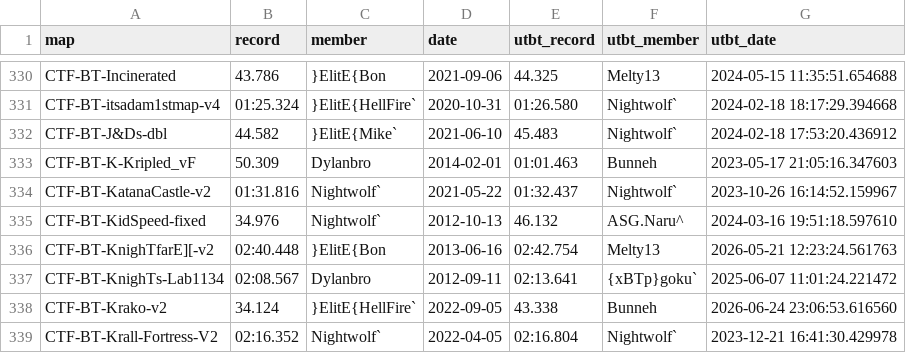
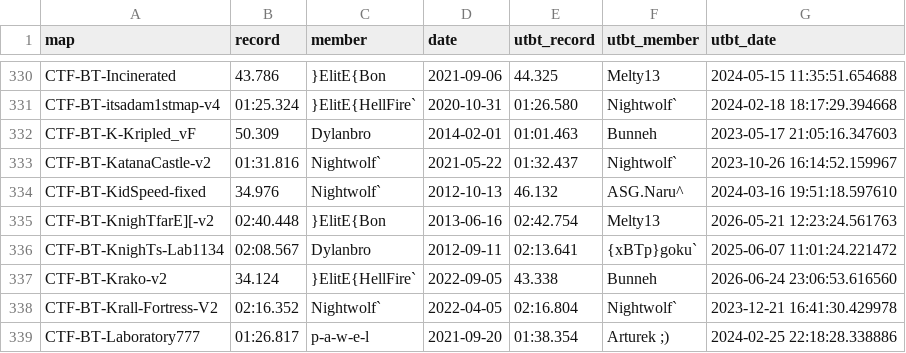
Before and after one commit to UT-BT/utbt_i4g_tracker_frontend, a CSV file: resources/data/unbeaten_i4g_records.csv, drawn as a sheet; only a part is shown, gaps mark what is left out; the shorter side is filled out with more unchanged rows; the diff names each change by its address in the sheet, - before the commit and + after, or states it on an @@ line.

```diff
--- a/resources/data/unbeaten_i4g_records.csv
+++ b/resources/data/unbeaten_i4g_records.csv
-row 332: CTF-BT-J&Ds-dbl | 44.582 | }ElitE{Mike` | 2021-06-10 | 45.483 | Nightwolf` | 2024-02-18 17:53:20.436912
```
Also changed, not shown: resources/data/run_metadata.csv.
